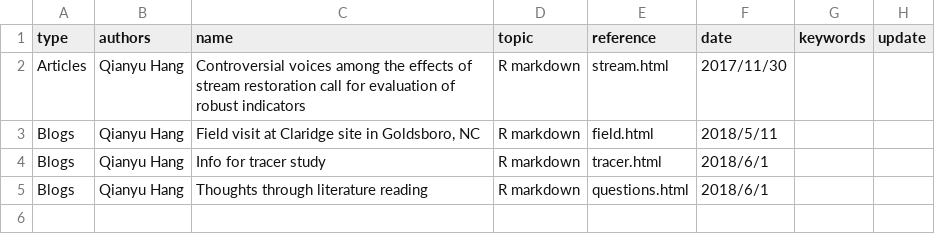
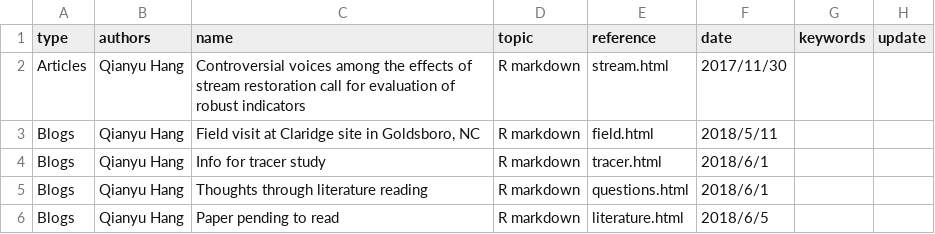
Before and after one commit to hangqianyu/hangqianyu.github.io, a CSV file: research_tutblogs.csv, drawn as a sheet.

```diff
--- a/research_tutblogs.csv
+++ b/research_tutblogs.csv
@@ -5 +5,2 @@ Blogs,Qianyu Hang,Info for tracer study,R markdown,tracer.html,2018/6/1,,
 Blogs,Qianyu Hang,Thoughts through literature reading,R markdown,questions.html,2018/6/1,,
+Blogs,Qianyu Hang,Paper pending to read,R markdown,literature.html,2018/6/5,,
```
Also changed, not shown: 4 other files.
